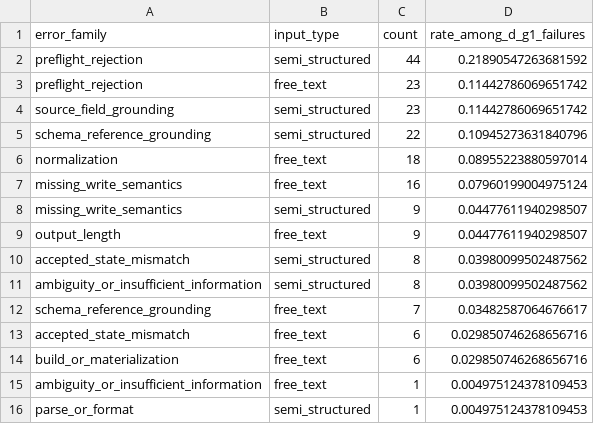
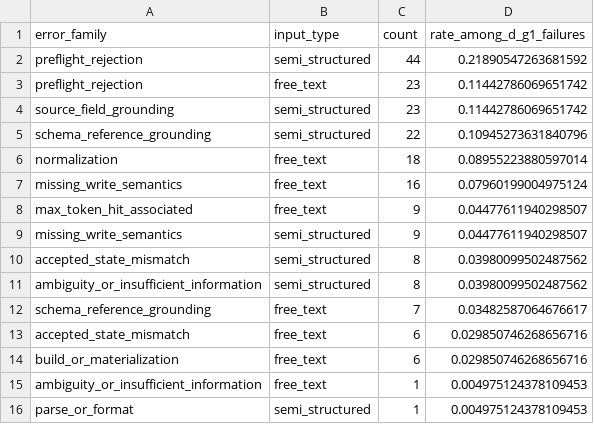
Before and after one commit to hueptk0711/SQLite-Writes, a CSV file: stage4r_fresh_failure_attribution/artifacts/failure_family_x_input_type.csv, drawn as a sheet.

```diff
--- a/stage4r_fresh_failure_attribution/artifacts/failure_family_x_input_type.csv
+++ b/stage4r_fresh_failure_attribution/artifacts/failure_family_x_input_type.csv
@@ -7,4 +7,4 @@ normalization,free_text,18,0.08955223880597014
 missing_write_semantics,free_text,16,0.07960199004975124
+max_token_hit_associated,free_text,9,0.04477611940298507
 missing_write_semantics,semi_structured,9,0.04477611940298507
-output_length,free_text,9,0.04477611940298507
 accepted_state_mismatch,semi_structured,8,0.03980099502487562
```
Also changed, not shown: stage4r_fresh_failure_attribution/artifacts/d_g1_failure_sample_level.csv, stage4r_fresh_failure_attribution/artifacts/d_g1_failure_taxonomy.csv, 50 other files.
